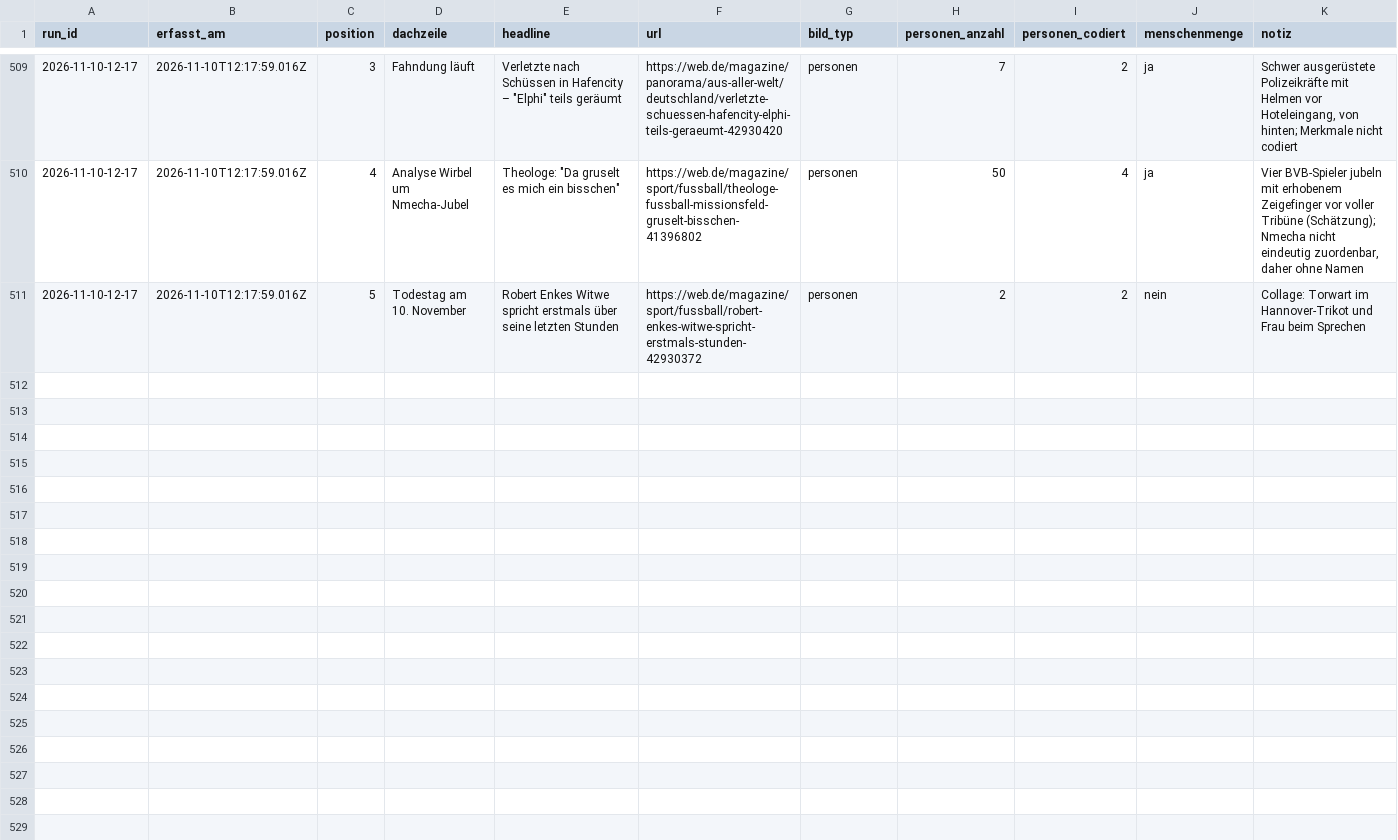
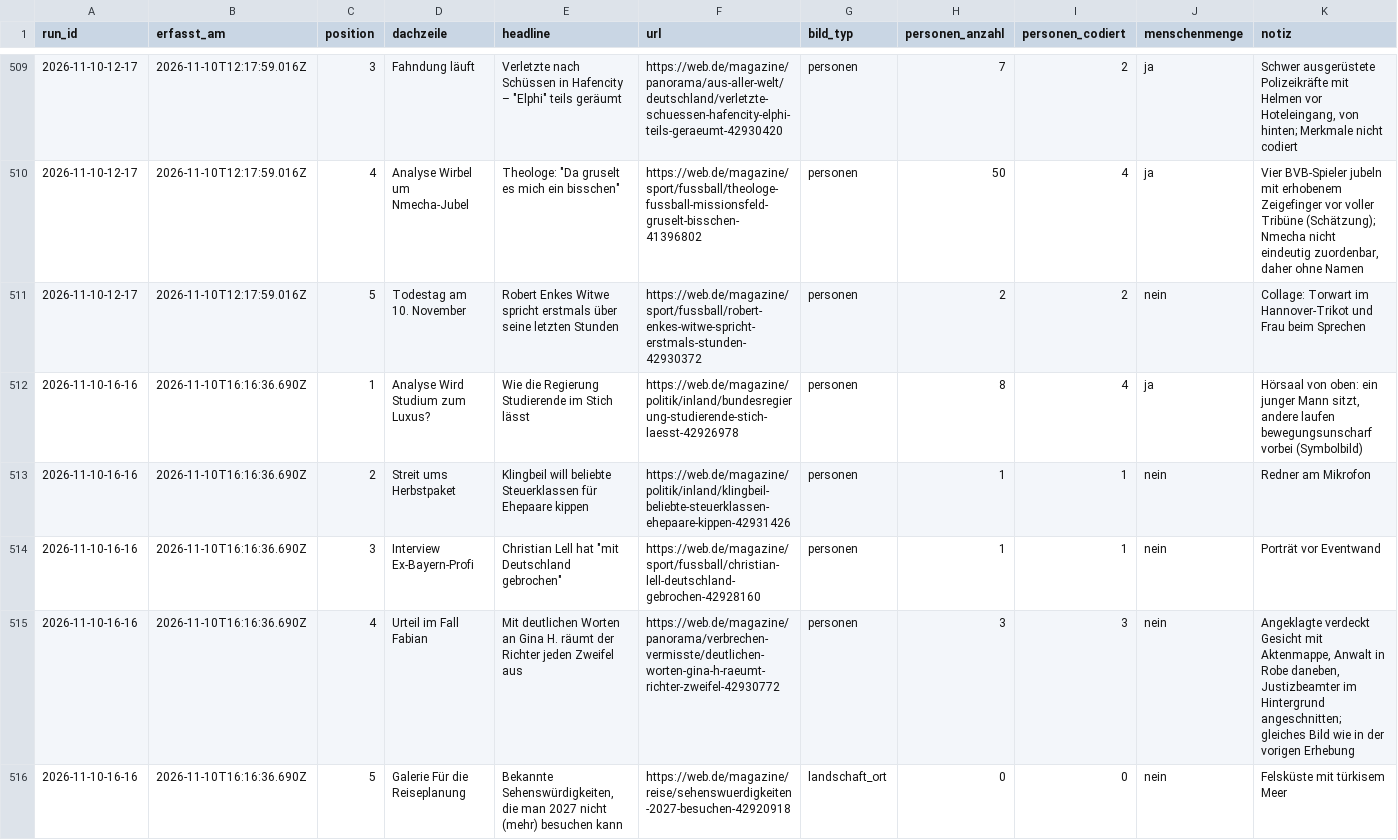
Before and after one commit to happkatharina71-bit/crmd, a CSV file: webde-monitor/data/teasers.csv, drawn as a sheet; only a part is shown, gaps mark what is left out.

```diff
--- a/webde-monitor/data/teasers.csv
+++ b/webde-monitor/data/teasers.csv
@@ -511 +511,6 @@ run_id,erfasst_am,position,dachzeile,headline,url,bild_typ,personen_anzahl,perso
 2026-11-10-12-17,2026-11-10T12:17:59.016Z,5,Todestag am 10. November,Robert Enkes Witwe spricht erstmals über seine letzten Stunden,https://web.de/magazine/sport/fussball/robert-enkes-witwe-spricht-erstmals-stunden-42930372,personen,2,2,nein,Collage: Torwart im Hannover-Trikot und Frau beim Sprechen
+2026-11-10-16-16,2026-11-10T16:16:36.690Z,1,Analyse Wird Studium zum Luxus?,Wie die Regierung Studierende im Stich lässt,https://web.de/magazine/politik/inland/bundesregierung-studierende-stich-laesst-42926978,personen,8,4,ja,"Hörsaal von oben: ein junger Mann sitzt, andere laufen bewegungsunscharf vorbei (Symbolbild)"
+2026-11-10-16-16,2026-11-10T16:16:36.690Z,2,Streit ums Herbstpaket,Klingbeil will beliebte Steuerklassen für Ehepaare kippen,https://web.de/magazine/politik/inland/klingbeil-beliebte-steuerklassen-ehepaare-kippen-42931426,personen,1,1,nein,Redner am Mikrofon
+2026-11-10-16-16,2026-11-10T16:16:36.690Z,3,Interview Ex-Bayern-Profi,"Christian Lell hat ""mit Deutschland gebrochen""",https://web.de/magazine/sport/fussball/christian-lell-deutschland-gebrochen-42928160,personen,1,1,nein,Porträt vor Eventwand
+2026-11-10-16-16,2026-11-10T16:16:36.690Z,4,Urteil im Fall Fabian,Mit deutlichen Worten an Gina H. räumt der Richter jeden Zweifel aus,https://web.de/magazine/panorama/verbrechen-vermisste/deutlichen-worten-gina-h-raeumt-richter-zweifel-42930772,personen,3,3,nein,"Angeklagte verdeckt Gesicht mit Aktenmappe, Anwalt in Robe daneben, Justizbeamter im Hintergrund angeschnitten; gleiches Bild wie in der vorigen Erhebung"
+2026-11-10-16-16,2026-11-10T16:16:36.690Z,5,Galerie Für die Reiseplanung,"Bekannte Sehenswürdigkeiten, die man 2027 nicht (mehr) besuchen kann",https://web.de/magazine/reise/sehenswuerdigkeiten-2027-besuchen-42920918,landschaft_ort,0,0,nein,Felsküste mit türkisem Meer
```
Also changed, not shown: webde-monitor/data/persons.csv, 7 other files.
